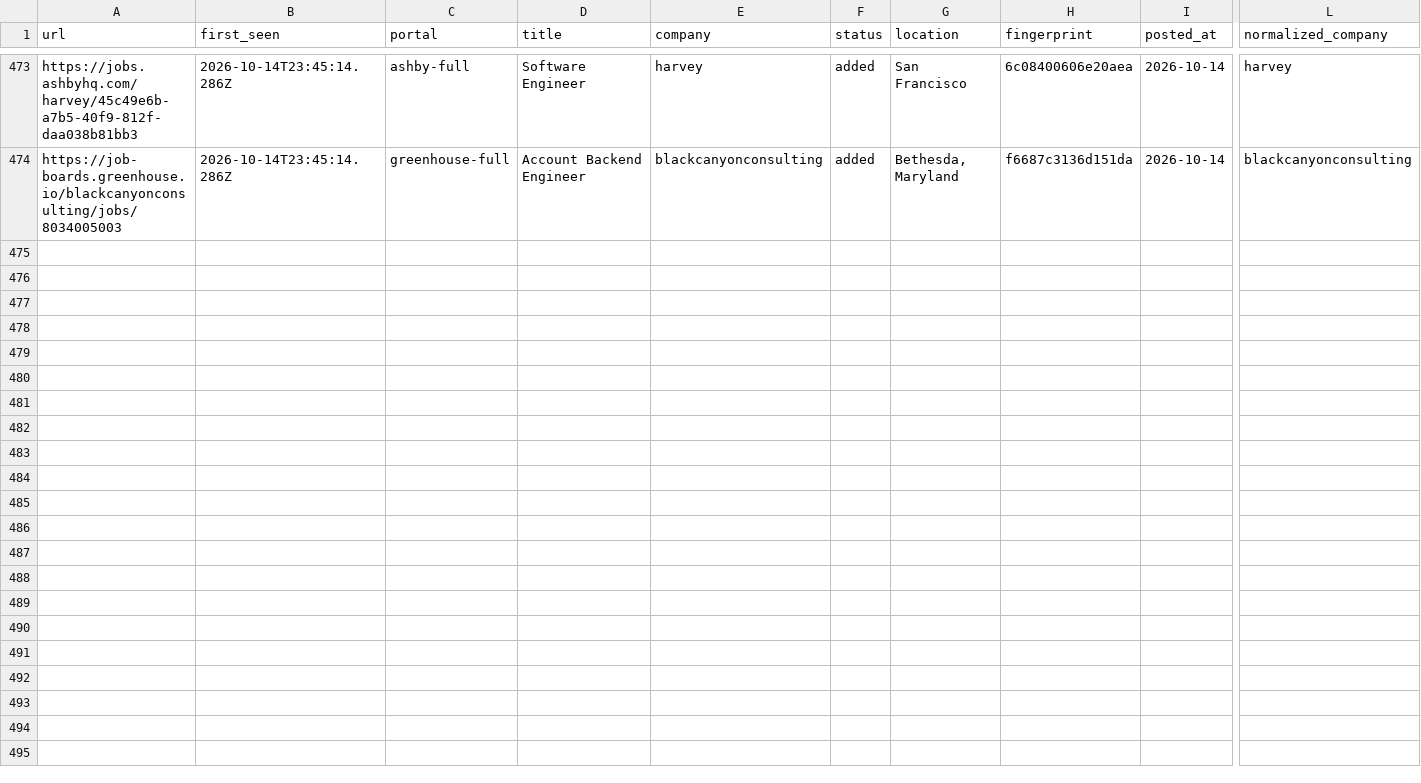
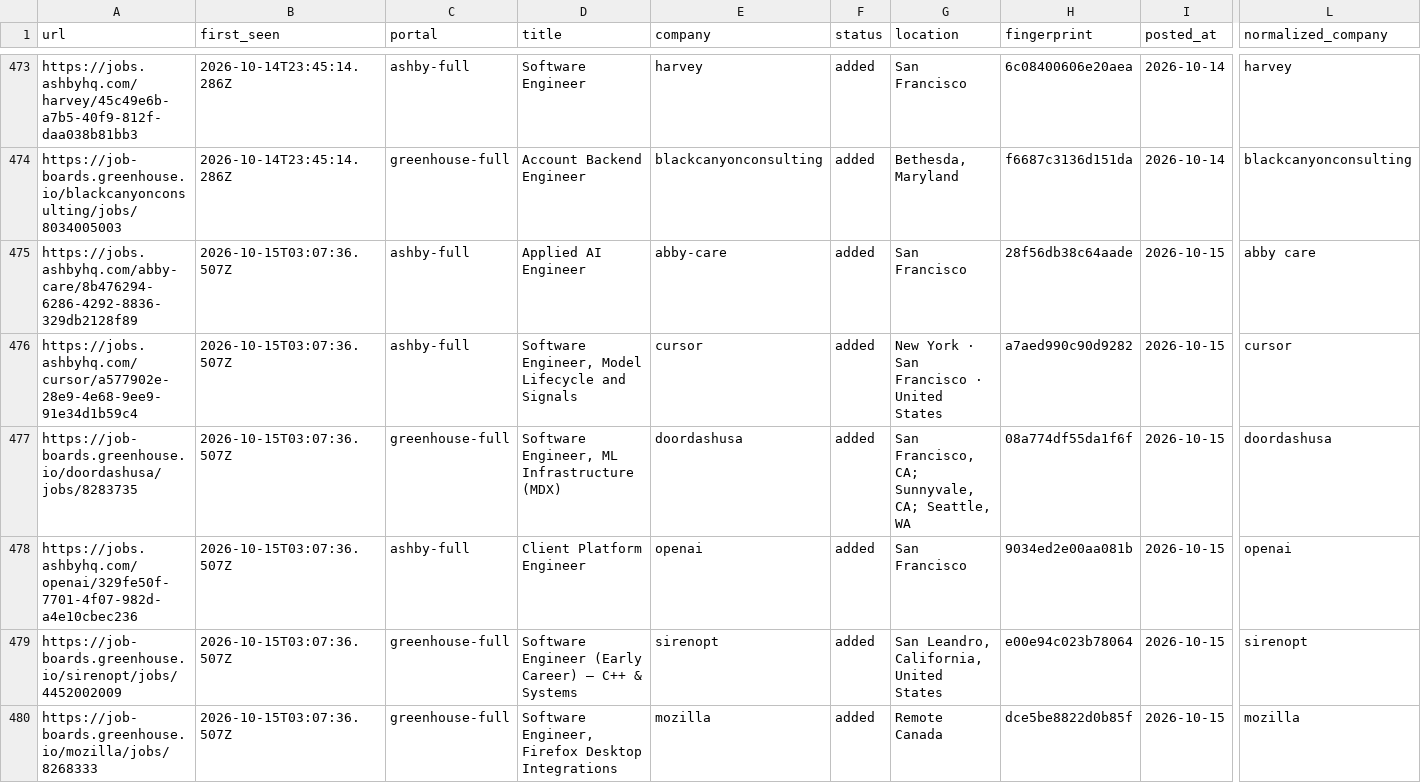
Before and after one commit to manavmalavia18/ghal-scanner, a TSV file: data/scan-history-seeds.tsv, drawn as a sheet; only a part is shown, gaps mark what is left out; rows hold the shown columns only; the diff names each change by its address in the sheet, - before the commit and + after, or states it on an @@ line.

```diff
--- a/data/scan-history-seeds.tsv
+++ b/data/scan-history-seeds.tsv
+row 475: https://jobs.ashbyhq.com/abby-care/8b476294-6286-4292-8836-329db2128f89 | 2026-10-15T03:07:36.507Z | ashby-full | Applied AI Engineer | abby-care | added | San Francisco | 28f56db38c64aade | 2026-10-15 | abby care
+row 476: https://jobs.ashbyhq.com/cursor/a577902e-28e9-4e68-9ee9-91e34d1b59c4 | 2026-10-15T03:07:36.507Z | ashby-full | Software Engineer, Model Lifecycle and Signals | cursor | added | New York · San Francisco · United States | a7aed990c90d9282 | 2026-10-15 | cursor
+row 477: https://job-boards.greenhouse.io/doordashusa/jobs/8283735 | 2026-10-15T03:07:36.507Z | greenhouse-full | Software Engineer, ML Infrastructure (MDX) | doordashusa | added | San Francisco, CA; Sunnyvale, CA; Seattle, WA | 08a774df55da1f6f | 2026-10-15 | doordashusa
+row 478: https://jobs.ashbyhq.com/openai/329fe50f-7701-4f07-982d-a4e10cbec236 | 2026-10-15T03:07:36.507Z | ashby-full | Client Platform Engineer | openai | added | San Francisco | 9034ed2e00aa081b | 2026-10-15 | openai
+row 479: https://job-boards.greenhouse.io/sirenopt/jobs/4452002009 | 2026-10-15T03:07:36.507Z | greenhouse-full | Software Engineer (Early Career) – C++ & Systems | sirenopt | added | San Leandro, California, United States | e00e94c023b78064 | 2026-10-15 | sirenopt
+row 480: https://job-boards.greenhouse.io/mozilla/jobs/8268333 | 2026-10-15T03:07:36.507Z | greenhouse-full | Software Engineer, Firefox Desktop Integrations | mozilla | added | Remote Canada | dce5be8822d0b85f | 2026-10-15 | mozilla
```
Also changed, not shown: 3 other files.
